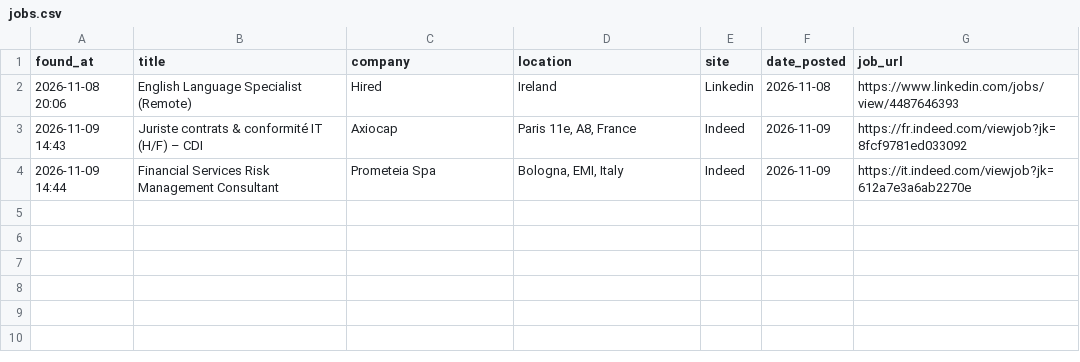
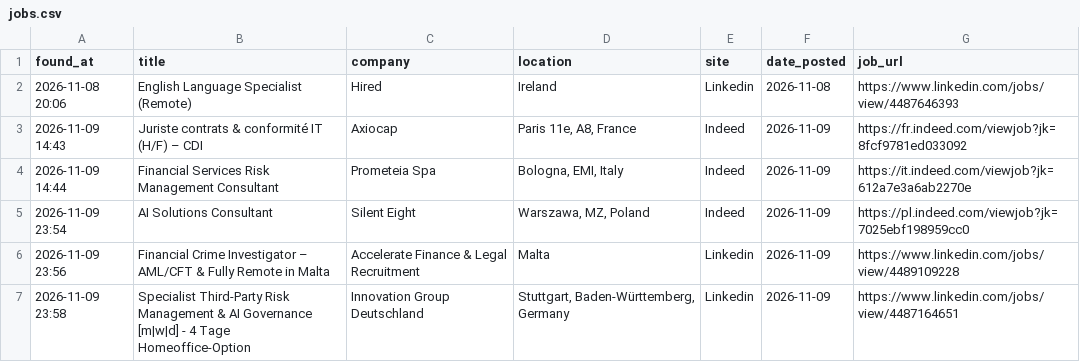
Before and after one commit to trpelka/job-scraper-bot, a CSV file: jobs.csv, drawn as a sheet; the diff names each change by its address in the sheet, - before the commit and + after, or states it on an @@ line.

Commit message:
Update recent jobs 2026-11-10 00:05

```diff
--- a/jobs.csv
+++ b/jobs.csv
+row 5: 2026-11-09 23:54 | AI Solutions Consultant | Silent Eight | Warszawa, MZ, Poland | Indeed | 2026-11-09 | https://pl.indeed.com/viewjob?jk=7025ebf198959cc0
+row 6: 2026-11-09 23:56 | Financial Crime Investigator – AML/CFT & Fully Remote in Malta | Accelerate Finance & Legal Recruitment | Malta | Linkedin | 2026-11-09 | https://www.linkedin.com/jobs/view/4489109228
+row 7: 2026-11-09 23:58 | Specialist Third-Party Risk Management & AI Governance [m|w|d] - 4 Tage Homeoffice-Option | Innovation Group Deutschland | Stuttgart, Baden-Württemberg, Germany | Linkedin | 2026-11-09 | https://www.linkedin.com/jobs/view/4487164651
```
